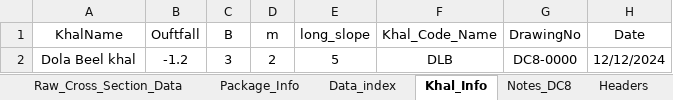
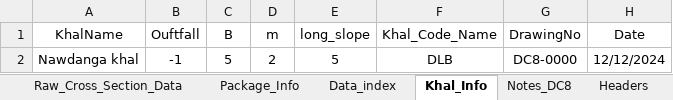
Before and after one commit to design-circle5-design/Design_All_DC_5, an Excel workbook: AEMostofa/Southwest Project/SMO Gopalgonj/Khal/P1/Design & XL File/19 Nawdanga Khal/Nawdanga_Dataprep_Input.xlsx, sheet Khal_Info, drawn as a sheet; values as stored, in another font and other column widths than the file's, no borders; the diff names each change by its address in the sheet, - before the commit and + after, or states it on an @@ line.

```diff
--- a/AEMostofa/Southwest Project/SMO Gopalgonj/Khal/P1/Design & XL File/19 Nawdanga Khal/Nawdanga_Dataprep_Input.xlsx (sheet Khal_Info)
+++ b/AEMostofa/Southwest Project/SMO Gopalgonj/Khal/P1/Design & XL File/19 Nawdanga Khal/Nawdanga_Dataprep_Input.xlsx (sheet Khal_Info)
-A2 (KhalName): Dola Beel khal
+A2 (KhalName): Nawdanga khal
-B2 (Ouftfall): -1.2
+B2 (Ouftfall): -1
-C2 (B): 3
+C2 (B): 5
```
Also changed, not shown: sheet Raw_Cross_Section_Data, sheet Data_index, sheet Headers, sheet Package_Info, hidden cells, charts or pictures, AEMostofa/Southwest Project/SMO Gopalgonj/Khal/P1/Design & XL File/19 Nawdanga Khal/CS of Nawdanga khal.xlsx, AEMostofa/Southwest Project/SMO Gopalgonj/Khal/P1/Design & XL File/21 Bhangar Branch Khal/Bhangar_Branch_Khal_Dataprep_Input.xlsx, 13 other files.
